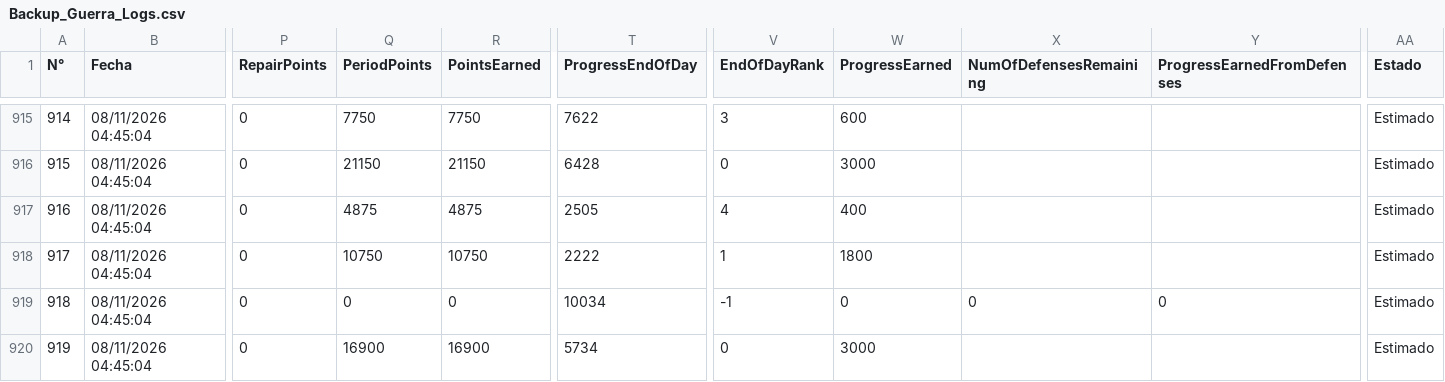
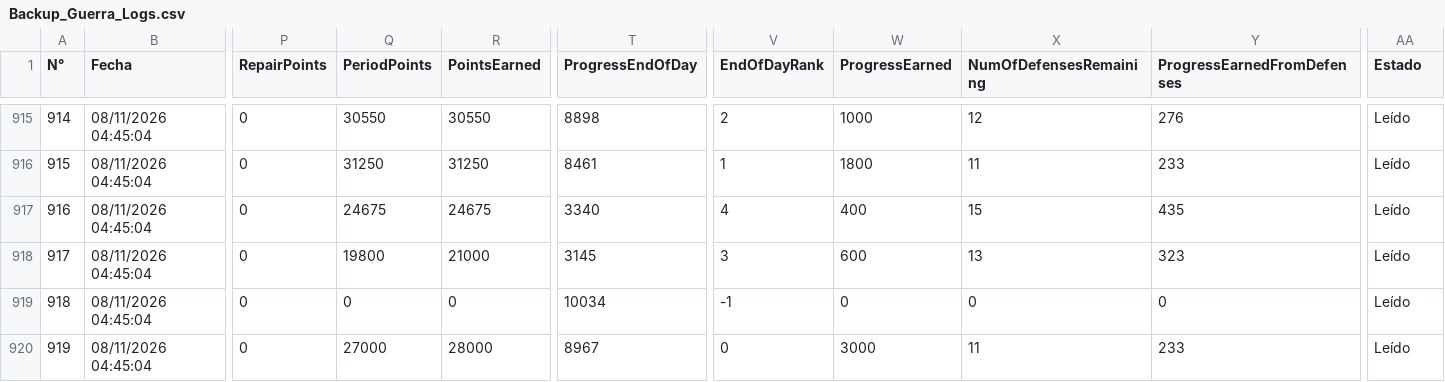
Before and after one commit to GrupoTerna/Backend, a CSV file: Datos descargados/CSV/Hojas/Backup_Guerra_Logs.csv, drawn as a sheet; only a part is shown, gaps mark what is left out; the diff covers the shown part only; the diff names each change by its address in the sheet, - before the commit and + after, or states it on an @@ line.

```diff
--- a/Datos descargados/CSV/Hojas/Backup_Guerra_Logs.csv
+++ b/Datos descargados/CSV/Hojas/Backup_Guerra_Logs.csv
-Q915 (PeriodPoints): 7750
+Q915 (PeriodPoints): 30550
-R915 (PointsEarned): 7750
+R915 (PointsEarned): 30550
-T915 (ProgressEndOfDay): 7622
+T915 (ProgressEndOfDay): 8898
-V915 (EndOfDayRank): 3
+V915 (EndOfDayRank): 2
-W915 (ProgressEarned): 600
+W915 (ProgressEarned): 1000
-X915 (NumOfDefensesRemaining): (empty)
+X915 (NumOfDefensesRemaining): 12
-Y915 (ProgressEarnedFromDefenses): (empty)
+Y915 (ProgressEarnedFromDefenses): 276
-AA915:AA920 (Estado): Estimado
+AA915:AA920 (Estado): Leído
-Q916 (PeriodPoints): 21150
+Q916 (PeriodPoints): 31250
-R916 (PointsEarned): 21150
+R916 (PointsEarned): 31250
-T916 (ProgressEndOfDay): 6428
+T916 (ProgressEndOfDay): 8461
-V916 (EndOfDayRank): 0
+V916 (EndOfDayRank): 1
-W916 (ProgressEarned): 3000
+W916 (ProgressEarned): 1800
-X916 (NumOfDefensesRemaining): (empty)
+X916 (NumOfDefensesRemaining): 11
-Y916 (ProgressEarnedFromDefenses): (empty)
+Y916 (ProgressEarnedFromDefenses): 233
-Q917 (PeriodPoints): 4875
+Q917 (PeriodPoints): 24675
-R917 (PointsEarned): 4875
+R917 (PointsEarned): 24675
-T917 (ProgressEndOfDay): 2505
+T917 (ProgressEndOfDay): 3340
-X917 (NumOfDefensesRemaining): (empty)
+X917 (NumOfDefensesRemaining): 15
-Y917 (ProgressEarnedFromDefenses): (empty)
+Y917 (ProgressEarnedFromDefenses): 435
-Q918 (PeriodPoints): 10750
+Q918 (PeriodPoints): 19800
-R918 (PointsEarned): 10750
+R918 (PointsEarned): 21000
-T918 (ProgressEndOfDay): 2222
+T918 (ProgressEndOfDay): 3145
-V918 (EndOfDayRank): 1
+V918 (EndOfDayRank): 3
-W918 (ProgressEarned): 1800
+W918 (ProgressEarned): 600
-X918 (NumOfDefensesRemaining): (empty)
+X918 (NumOfDefensesRemaining): 13
-Y918 (ProgressEarnedFromDefenses): (empty)
+Y918 (ProgressEarnedFromDefenses): 323
-Q920 (PeriodPoints): 16900
+Q920 (PeriodPoints): 27000
-R920 (PointsEarned): 16900
+R920 (PointsEarned): 28000
-T920 (ProgressEndOfDay): 5734
+T920 (ProgressEndOfDay): 8967
-X920 (NumOfDefensesRemaining): (empty)
+X920 (NumOfDefensesRemaining): 11
-Y920 (ProgressEarnedFromDefenses): (empty)
+Y920 (ProgressEarnedFromDefenses): 233
```
Also changed, not shown: 59 edited cells elsewhere in this file, 39 other files.
